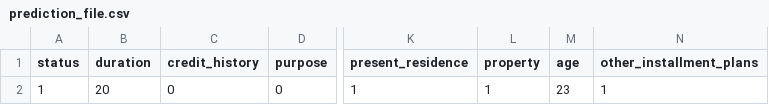
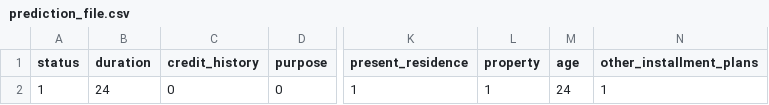
Before and after one commit to adhiraj135/Ineuron_Internship_Project_Bank_Credit_Risk_Prediction, a CSV file: Dataset/prediction_file.csv, drawn as a sheet; only a part is shown, gaps mark what is left out; the diff names each change by its address in the sheet, - before the commit and + after, or states it on an @@ line.

```diff
--- a/Dataset/prediction_file.csv
+++ b/Dataset/prediction_file.csv
-B2 (duration): 20
+B2 (duration): 24
-M2 (age): 23
+M2 (age): 24
```
Also changed, not shown: 4 other files.
